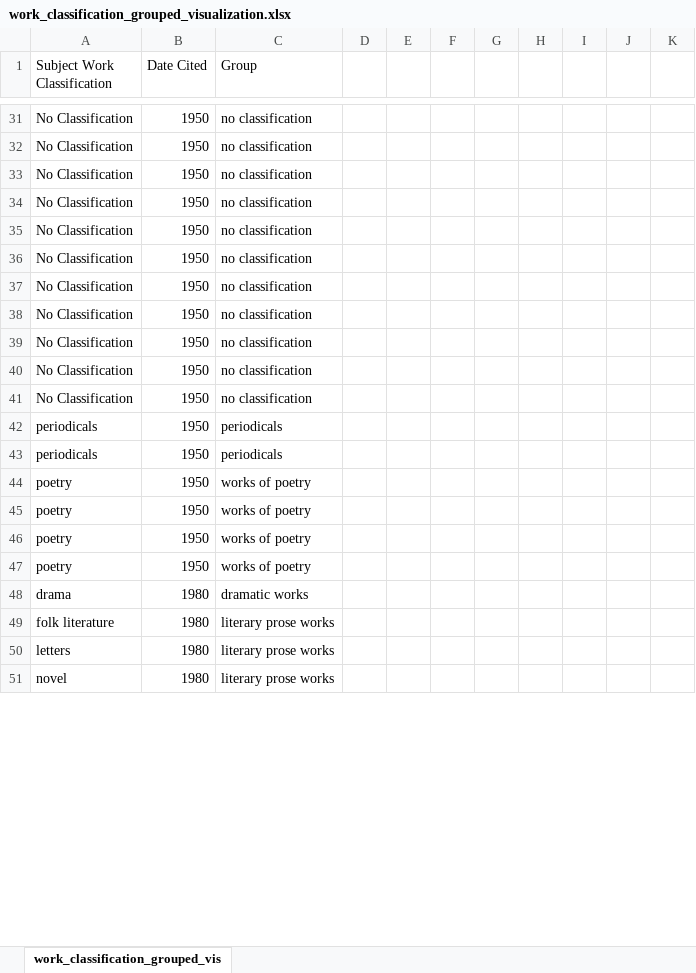
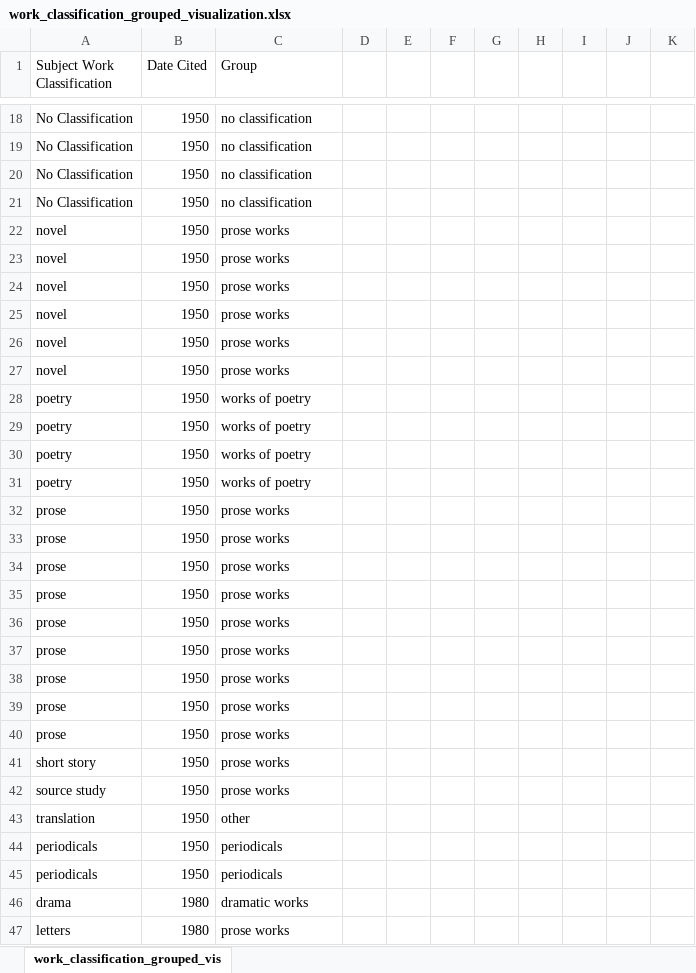
Before and after one commit to nfoasberg/ProjectTRIKE-American-Literature, an Excel workbook: xls/work_classification_grouped_visualization.xlsx, sheet work_classification_grouped_vis, drawn as a sheet; only a part is shown, gaps mark what is left out; values as stored, in another font and other column widths than the file's, no borders; charts and pictures not drawn; removed rows and columns are numbered as before the commit, all else as after; the diff covers the shown part only; the diff names each change by its address in the sheet, - before the commit and + after, or states it on an @@ line.

```diff
--- a/xls/work_classification_grouped_visualization.xlsx (sheet work_classification_grouped_vis)
+++ b/xls/work_classification_grouped_visualization.xlsx (sheet work_classification_grouped_vis)
-row 35: No Classification | 1950 | no classification
-row 36: No Classification | 1950 | no classification
-row 37: No Classification | 1950 | no classification
-row 38: No Classification | 1950 | no classification
-row 39: No Classification | 1950 | no classification
-row 40: No Classification | 1950 | no classification
-row 41: No Classification | 1950 | no classification
+row 22: novel | 1950 | prose works
+row 23: novel | 1950 | prose works
+row 24: novel | 1950 | prose works
+row 25: novel | 1950 | prose works
+row 26: novel | 1950 | prose works
+row 27: novel | 1950 | prose works
+row 32: prose | 1950 | prose works
+row 33: prose | 1950 | prose works
+row 34: prose | 1950 | prose works
+row 35: prose | 1950 | prose works
+row 36: prose | 1950 | prose works
+row 37: prose | 1950 | prose works
+row 38: prose | 1950 | prose works
+row 39: prose | 1950 | prose works
+row 40: prose | 1950 | prose works
+row 41: short story | 1950 | prose works
+row 42: source study | 1950 | prose works
+row 43: translation | 1950 | other
@@ row 42 moved to row 44: periodicals @@
@@ row 43 moved to row 45: periodicals @@
-row 49: folk literature | 1980 | literary prose works
-C47 (Group): literary prose works
+C47 (Group): prose works
-row 51: novel | 1980 | literary prose works
```
Also changed, not shown: 46 added rows, 64 removed rows and 18 edited cells elsewhere in this sheet, formulas that keep their value, charts or pictures, csv/Nulls.xlsx, xls/coded_subject_terms.xlsx, 14 other files.
